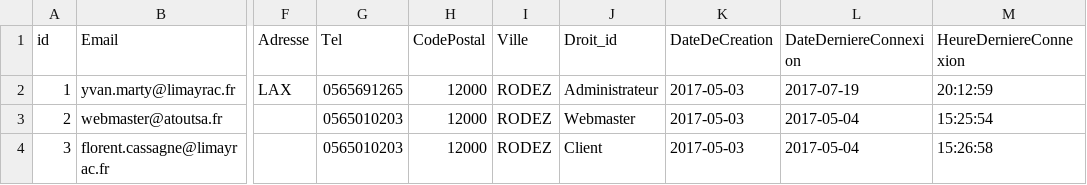
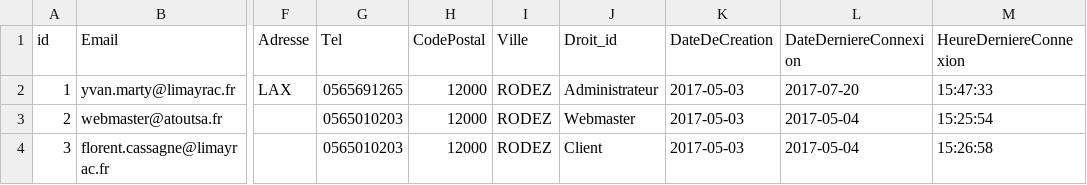
Before and after one commit to McFly12/AtoutProtect, a CSV file: csvexport/Utilisateurs_Export_Donnees_Administration.csv, drawn as a sheet; only a part is shown, gaps mark what is left out; the diff names each change by its address in the sheet, - before the commit and + after, or states it on an @@ line.

```diff
--- a/csvexport/Utilisateurs_Export_Donnees_Administration.csv
+++ b/csvexport/Utilisateurs_Export_Donnees_Administration.csv
-L2 (DateDerniereConnexion): 2017-07-19
+L2 (DateDerniereConnexion): 2017-07-20
-M2 (HeureDerniereConnexion): 20:12:59
+M2 (HeureDerniereConnexion): 15:47:33
```
Also changed, not shown: 1 other file.
